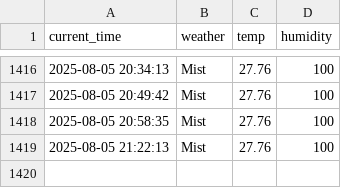
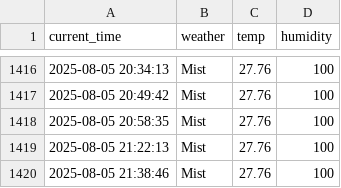
Before and after one commit to yj859012/seoul_weather_5_m, a CSV file: seoul_weather.csv, drawn as a sheet; only a part is shown, gaps mark what is left out; the diff names each change by its address in the sheet, - before the commit and + after, or states it on an @@ line.

```diff
--- a/seoul_weather.csv
+++ b/seoul_weather.csv
+row 1420: 2025-08-05 21:38:46 | Mist | 27.76 | 100
```
